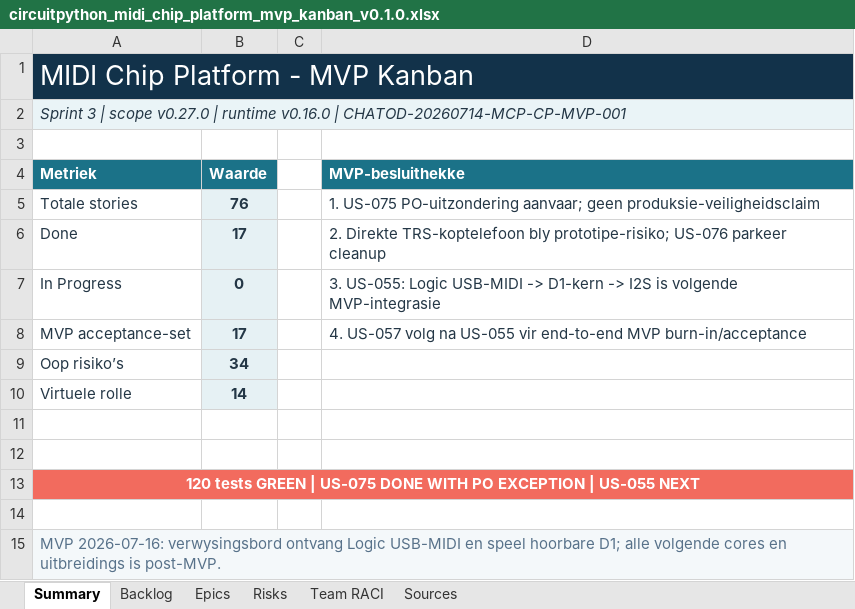
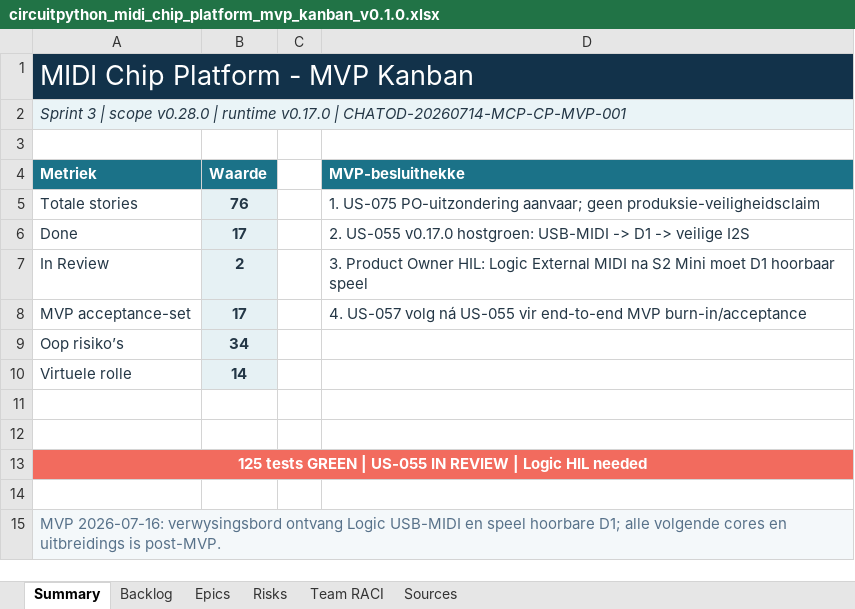
Before and after one commit to pappavis/circuitpython-midi-chip-platform, an Excel workbook: outputs/CHATOD-20260714-MCP-CP-MVP-001/circuitpython_midi_chip_platform_mvp_kanban_v0.1.0.xlsx, sheet Summary, drawn as a sheet; values as stored, in another font and other column widths than the file's, no borders; removed rows and columns are numbered as before the commit, all else as after; the diff names each change by its address in the sheet, - before the commit and + after, or states it on an @@ line.

Commit message:
feat(us055): connect USB MIDI D1 runtime to I2S output

```diff
--- a/outputs/CHATOD-20260714-MCP-CP-MVP-001/circuitpython_midi_chip_platform_mvp_kanban_v0.1.0.xlsx (sheet Summary)
+++ b/outputs/CHATOD-20260714-MCP-CP-MVP-001/circuitpython_midi_chip_platform_mvp_kanban_v0.1.0.xlsx (sheet Summary)
-A2 (Metriek): …| scope v0.27.0 | runtime v0.16.0 | CHATOD-20260714-MCP-CP-MVP-001
+A2 (Metriek): …| scope v0.28.0 | runtime v0.17.0 | CHATOD-20260714-MCP-CP-MVP-001
-D6 (MVP-besluithekke): 2. Direkte TRS-koptelefoon bly prototipe-risiko; US-076 parkeer cleanup
+D6 (MVP-besluithekke): 2. US-055 v0.17.0 hostgroen: USB-MIDI -> D1 -> veilige I2S
-row 7: In Progress | 0 |  | 3. US-055: Logic USB-MIDI -> D1-kern -> I2S is volgende MVP-integrasie
+row 7: In Review | 2 |  | 3. Product Owner HIL: Logic External MIDI na S2 Mini moet D1 hoorbaar speel
-D8 (MVP-besluithekke): …US-057 volg na US-055 vir…
+D8 (MVP-besluithekke): …US-057 volg ná US-055 vir…
-A13 (Metriek): 120 tests GREEN | US-075 DONE WITH PO EXCEPTION | US-055 NEXT
+A13 (Metriek): 125 tests GREEN | US-055 IN REVIEW | Logic HIL needed
```
Also changed, not shown: sheet Backlog, sheet Sources, 22 other files.
